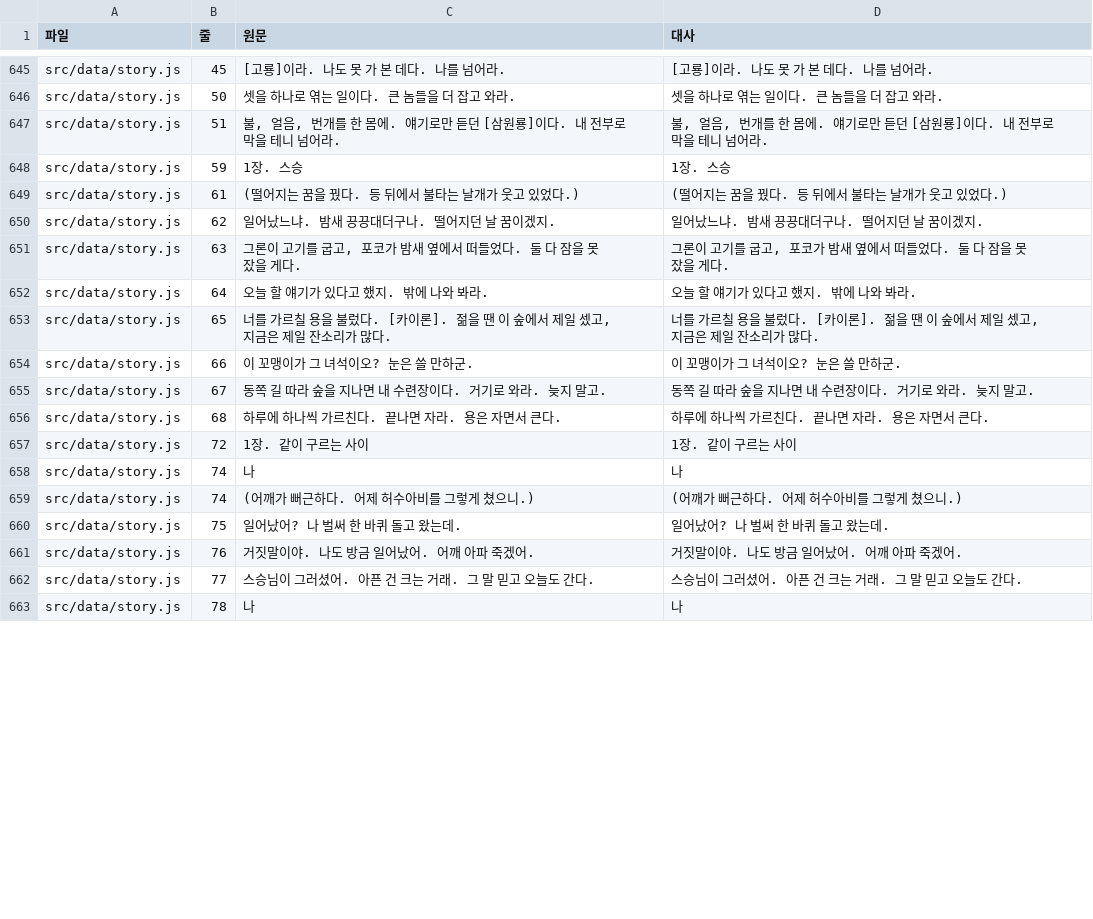
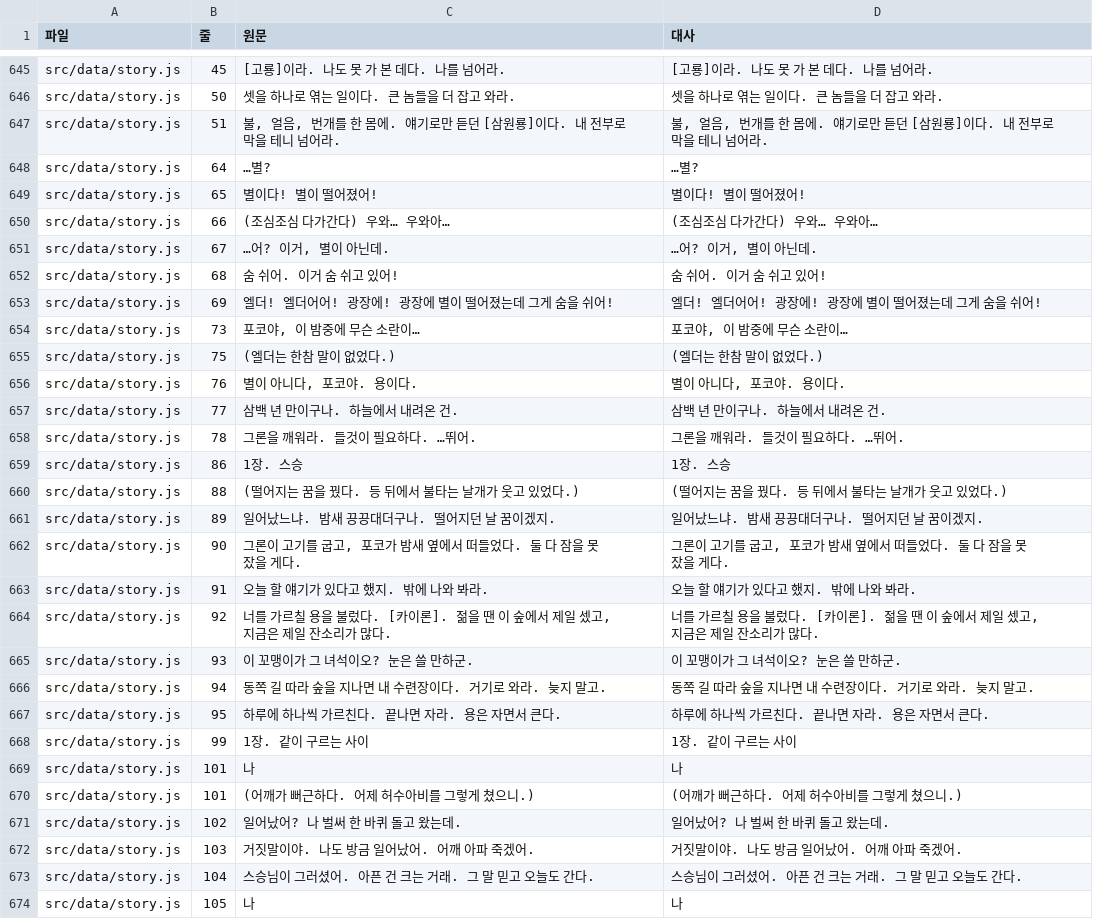
Before and after one commit to Gammja17/Dragonia, a CSV file: text/dialogue.csv, drawn as a sheet; only a part is shown, gaps mark what is left out; the diff covers the shown part only.

```diff
--- a/text/dialogue.csv
+++ b/text/dialogue.csv
@@ -675,17 +675,28 @@
 "src/data/story.js","51","불, 얼음, 번개를 한 몸에. 얘기로만 듣던 [삼원룡]이다. 내 전부로 막을 테니 넘어라.","불, 얼음, 번개를 한 몸에. 얘기로만 듣던 [삼원룡]이다. 내 전부로 막을 테니 넘어라."
-"src/data/story.js","59","1장. 스승","1장. 스승"
-"src/data/story.js","61","(떨어지는 꿈을 꿨다. 등 뒤에서 불타는 날개가 웃고 있었다.)","(떨어지는 꿈을 꿨다. 등 뒤에서 불타는 날개가 웃고 있었다.)"
-"src/data/story.js","62","일어났느냐. 밤새 끙끙대더구나. 떨어지던 날 꿈이겠지.","일어났느냐. 밤새 끙끙대더구나. 떨어지던 날 꿈이겠지."
-"src/data/story.js","63","그론이 고기를 굽고, 포코가 밤새 옆에서 떠들었다. 둘 다 잠을 못 잤을 게다.","그론이 고기를 굽고, 포코가 밤새 옆에서 떠들었다. 둘 다 잠을 못 잤을 게다."
-"src/data/story.js","64","오늘 할 얘기가 있다고 했지. 밖에 나와 봐라.","오늘 할 얘기가 있다고 했지. 밖에 나와 봐라."
-"src/data/story.js","65","너를 가르칠 용을 불렀다. [카이론]. 젊을 땐 이 숲에서 제일 셌고, 지금은 제일 잔소리가 많다.","너를 가르칠 용을 불렀다. [카이론]. 젊을 땐 이 숲에서 제일 셌고, 지금은 제일 잔소리가 많다."
-"src/data/story.js","66","이 꼬맹이가 그 녀석이오? 눈은 쓸 만하군.","이 꼬맹이가 그 녀석이오? 눈은 쓸 만하군."
-"src/data/story.js","67","동쪽 길 따라 숲을 지나면 내 수련장이다. 거기로 와라. 늦지 말고.","동쪽 길 따라 숲을 지나면 내 수련장이다. 거기로 와라. 늦지 말고."
-"src/data/story.js","68","하루에 하나씩 가르친다. 끝나면 자라. 용은 자면서 큰다.","하루에 하나씩 가르친다. 끝나면 자라. 용은 자면서 큰다."
-"src/data/story.js","72","1장. 같이 구르는 사이","1장. 같이 구르는 사이"
-"src/data/story.js","74","나","나"
-"src/data/story.js","74","(어깨가 뻐근하다. 어제 허수아비를 그렇게 쳤으니.)","(어깨가 뻐근하다. 어제 허수아비를 그렇게 쳤으니.)"
-"src/data/story.js","75","일어났어? 나 벌써 한 바퀴 돌고 왔는데.","일어났어? 나 벌써 한 바퀴 돌고 왔는데."
-"src/data/story.js","76","거짓말이야. 나도 방금 일어났어. 어깨 아파 죽겠어.","거짓말이야. 나도 방금 일어났어. 어깨 아파 죽겠어."
-"src/data/story.js","77","스승님이 그러셨어. 아픈 건 크는 거래. 그 말 믿고 오늘도 간다.","스승님이 그러셨어. 아픈 건 크는 거래. 그 말 믿고 오늘도 간다."
-"src/data/story.js","78","나","나"
+"src/data/story.js","64","…별?","…별?"
+"src/data/story.js","65","별이다! 별이 떨어졌어!","별이다! 별이 떨어졌어!"
+"src/data/story.js","66","(조심조심 다가간다) 우와… 우와아…","(조심조심 다가간다) 우와… 우와아…"
+"src/data/story.js","67","…어? 이거, 별이 아닌데.","…어? 이거, 별이 아닌데."
+"src/data/story.js","68","숨 쉬어. 이거 숨 쉬고 있어!","숨 쉬어. 이거 숨 쉬고 있어!"
+"src/data/story.js","69","엘더! 엘더어어! 광장에! 광장에 별이 떨어졌는데 그게 숨을 쉬어!","엘더! 엘더어어! 광장에! 광장에 별이 떨어졌는데 그게 숨을 쉬어!"
+"src/data/story.js","73","포코야, 이 밤중에 무슨 소란이…","포코야, 이 밤중에 무슨 소란이…"
+"src/data/story.js","75","(엘더는 한참 말이 없었다.)","(엘더는 한참 말이 없었다.)"
+"src/data/story.js","76","별이 아니다, 포코야. 용이다.","별이 아니다, 포코야. 용이다."
+"src/data/story.js","77","삼백 년 만이구나. 하늘에서 내려온 건.","삼백 년 만이구나. 하늘에서 내려온 건."
+"src/data/story.js","78","그론을 깨워라. 들것이 필요하다. …뛰어.","그론을 깨워라. 들것이 필요하다. …뛰어."
+"src/data/story.js","86","1장. 스승","1장. 스승"
+"src/data/story.js","88","(떨어지는 꿈을 꿨다. 등 뒤에서 불타는 날개가 웃고 있었다.)","(떨어지는 꿈을 꿨다. 등 뒤에서 불타는 날개가 웃고 있었다.)"
+"src/data/story.js","89","일어났느냐. 밤새 끙끙대더구나. 떨어지던 날 꿈이겠지.","일어났느냐. 밤새 끙끙대더구나. 떨어지던 날 꿈이겠지."
+"src/data/story.js","90","그론이 고기를 굽고, 포코가 밤새 옆에서 떠들었다. 둘 다 잠을 못 잤을 게다.","그론이 고기를 굽고, 포코가 밤새 옆에서 떠들었다. 둘 다 잠을 못 잤을 게다."
+"src/data/story.js","91","오늘 할 얘기가 있다고 했지. 밖에 나와 봐라.","오늘 할 얘기가 있다고 했지. 밖에 나와 봐라."
+"src/data/story.js","92","너를 가르칠 용을 불렀다. [카이론]. 젊을 땐 이 숲에서 제일 셌고, 지금은 제일 잔소리가 많다.","너를 가르칠 용을 불렀다. [카이론]. 젊을 땐 이 숲에서 제일 셌고, 지금은 제일 잔소리가 많다."
+"src/data/story.js","93","이 꼬맹이가 그 녀석이오? 눈은 쓸 만하군.","이 꼬맹이가 그 녀석이오? 눈은 쓸 만하군."
+"src/data/story.js","94","동쪽 길 따라 숲을 지나면 내 수련장이다. 거기로 와라. 늦지 말고.","동쪽 길 따라 숲을 지나면 내 수련장이다. 거기로 와라. 늦지 말고."
+"src/data/story.js","95","하루에 하나씩 가르친다. 끝나면 자라. 용은 자면서 큰다.","하루에 하나씩 가르친다. 끝나면 자라. 용은 자면서 큰다."
+"src/data/story.js","99","1장. 같이 구르는 사이","1장. 같이 구르는 사이"
+"src/data/story.js","101","나","나"
+"src/data/story.js","101","(어깨가 뻐근하다. 어제 허수아비를 그렇게 쳤으니.)","(어깨가 뻐근하다. 어제 허수아비를 그렇게 쳤으니.)"
+"src/data/story.js","102","일어났어? 나 벌써 한 바퀴 돌고 왔는데.","일어났어? 나 벌써 한 바퀴 돌고 왔는데."
+"src/data/story.js","103","거짓말이야. 나도 방금 일어났어. 어깨 아파 죽겠어.","거짓말이야. 나도 방금 일어났어. 어깨 아파 죽겠어."
+"src/data/story.js","104","스승님이 그러셨어. 아픈 건 크는 거래. 그 말 믿고 오늘도 간다.","스승님이 그러셨어. 아픈 건 크는 거래. 그 말 믿고 오늘도 간다."
+"src/data/story.js","105","나","나"
```
Also changed, not shown: 38 edited cells elsewhere in this file.
